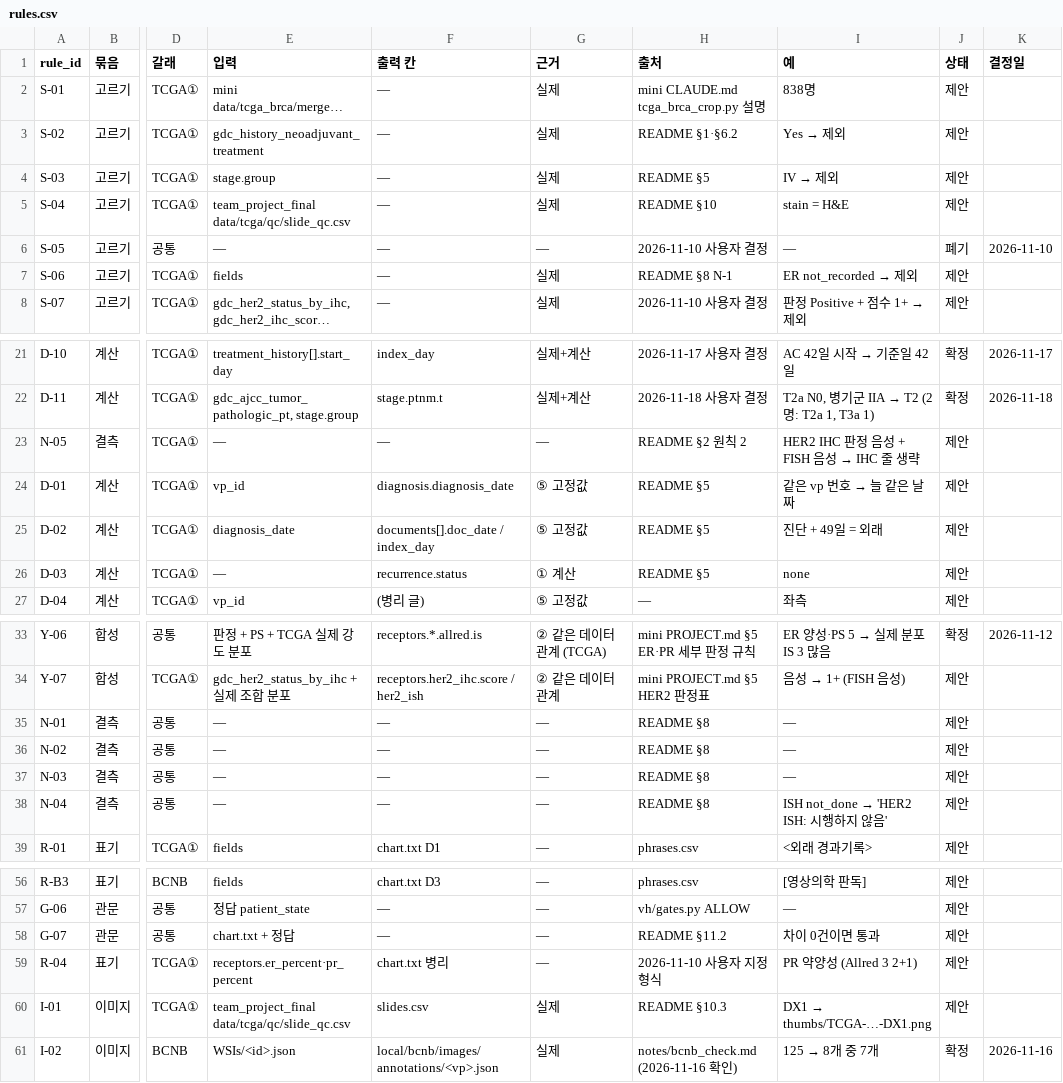
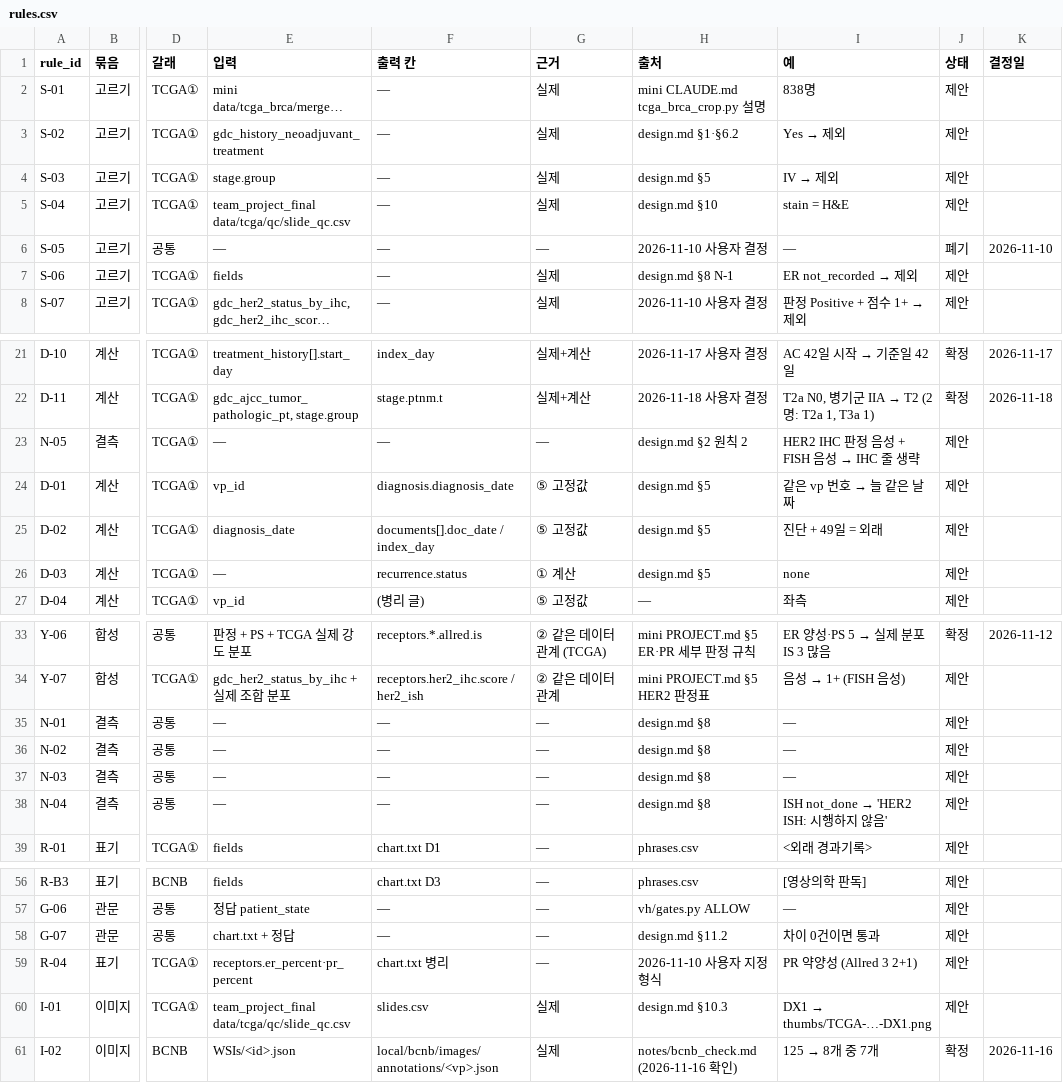
Before and after one commit to Br-CDSS-Konyang-University-bootcamp/prescription_model_breast_cancer, a CSV file: data/virtual_hospital/rules/rules.csv, drawn as a sheet; only a part is shown, gaps mark what is left out; long unchanged cells end in …; the diff covers the shown part only; the diff names each change by its address in the sheet, - before the commit and + after, or states it on an @@ line.

```diff
--- a/data/virtual_hospital/rules/rules.csv
+++ b/data/virtual_hospital/rules/rules.csv
-H3 (출처): README §1·§6.2
+H3 (출처): design.md §1·§6.2
-H4 (출처): README §5
+H4 (출처): design.md §5
-H5 (출처): README §10
+H5 (출처): design.md §10
-H7 (출처): README §8 N-1
+H7 (출처): design.md §8 N-1
-H23 (출처): README §2 원칙 2
+H23 (출처): design.md §2 원칙 2
-H24:H26 (출처): README §5
+H24:H26 (출처): design.md §5
-H35:H38 (출처): README §8
+H35:H38 (출처): design.md §8
-H58 (출처): README §11.2
+H58 (출처): design.md §11.2
-H60 (출처): README §10.3
+H60 (출처): design.md §10.3
```
Also changed, not shown: 1 edited cell elsewhere in this file, 8 other files.
